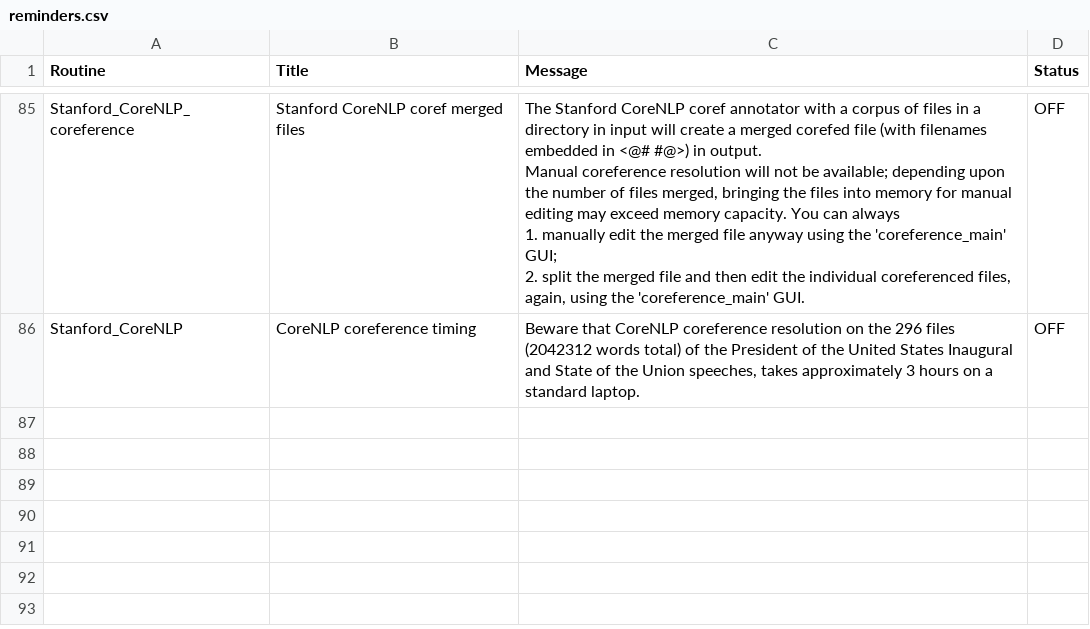
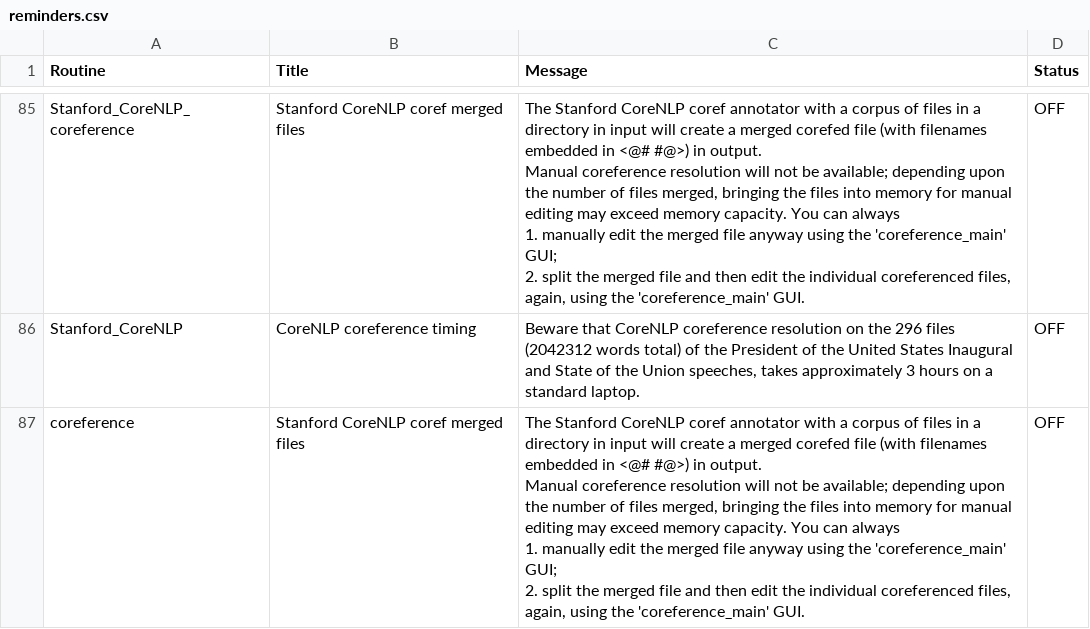
Before and after one commit to NLP-Suite/NLP-Suite, a CSV file: reminders/reminders.csv, drawn as a sheet; only a part is shown, gaps mark what is left out; ↵ is a line break in a cell; the diff names each change by its address in the sheet, - before the commit and + after, or states it on an @@ line.

```diff
--- a/reminders/reminders.csv
+++ b/reminders/reminders.csv
+row 87: coreference | Stanford CoreNLP coref merged files | The Stanford CoreNLP coref annotator with a corpus of files in a directory in input will create a merged corefed file (with filenames embedded in <@# #@>) in output. ↵ Manual coreference resolution will not be available; depending upon the number of files merged, bringing the files into memory for manual editing may exceed memory capacity. You can always ↵ 1. manually edit the merged file anyway using the 'coreference_main' GUI; ↵ 2. split the merged file and then edit the individual coreferenced files, again, using the 'coreference_main' GUI. | OFF
```
Also changed, not shown: 8 other files.
